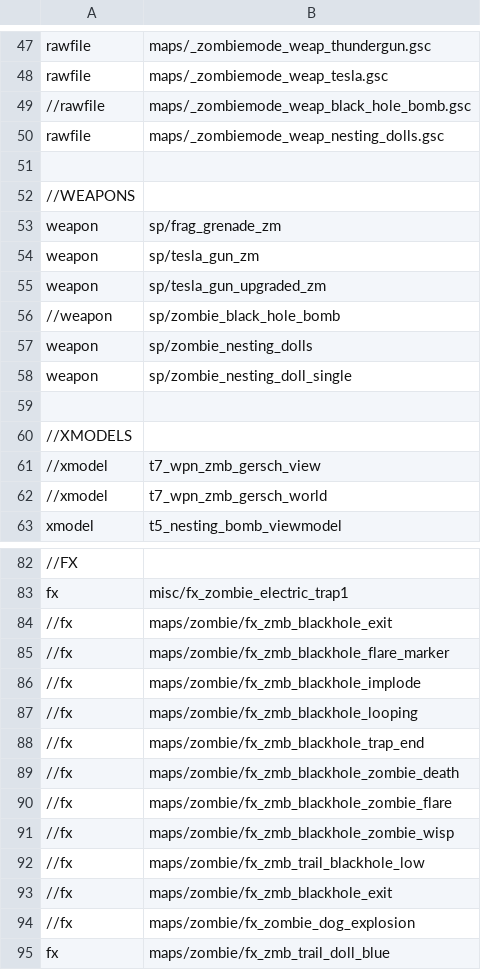
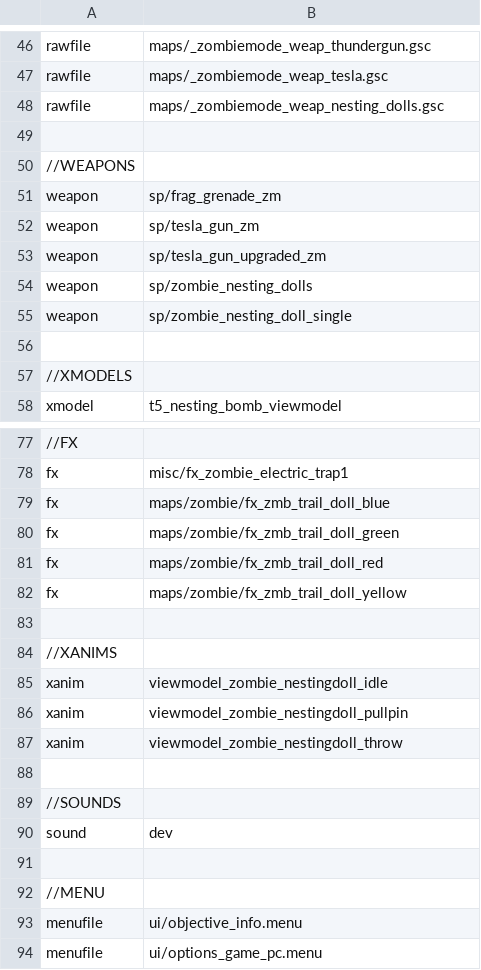
Before and after one commit to 5and5/BO1-Winter_WunderLand, a CSV file: mod.csv, drawn as a sheet; only a part is shown, gaps mark what is left out; the shorter side is filled out with more unchanged rows; the diff covers the shown part only; the diff names each change by its address in the sheet, - before the commit and + after, or states it on an @@ line.

Commit message:
Removed gersches

```diff
--- a/mod.csv
+++ b/mod.csv
-row 49: //rawfile | maps/_zombiemode_weap_black_hole_bomb.gsc
-row 56: //weapon | sp/zombie_black_hole_bomb
-row 61: //xmodel | t7_wpn_zmb_gersch_view
-row 62: //xmodel | t7_wpn_zmb_gersch_world
-row 84: //fx | maps/zombie/fx_zmb_blackhole_exit
-row 85: //fx | maps/zombie/fx_zmb_blackhole_flare_marker
-row 86: //fx | maps/zombie/fx_zmb_blackhole_implode
-row 87: //fx | maps/zombie/fx_zmb_blackhole_looping
-row 88: //fx | maps/zombie/fx_zmb_blackhole_trap_end
-row 89: //fx | maps/zombie/fx_zmb_blackhole_zombie_death
-row 90: //fx | maps/zombie/fx_zmb_blackhole_zombie_flare
-row 91: //fx | maps/zombie/fx_zmb_blackhole_zombie_wisp
-row 92: //fx | maps/zombie/fx_zmb_trail_blackhole_low
-row 93: //fx | maps/zombie/fx_zmb_blackhole_exit
-row 94: //fx | maps/zombie/fx_zombie_dog_explosion
```
Also changed, not shown: 22 removed rows elsewhere in this file, 59 other files.
